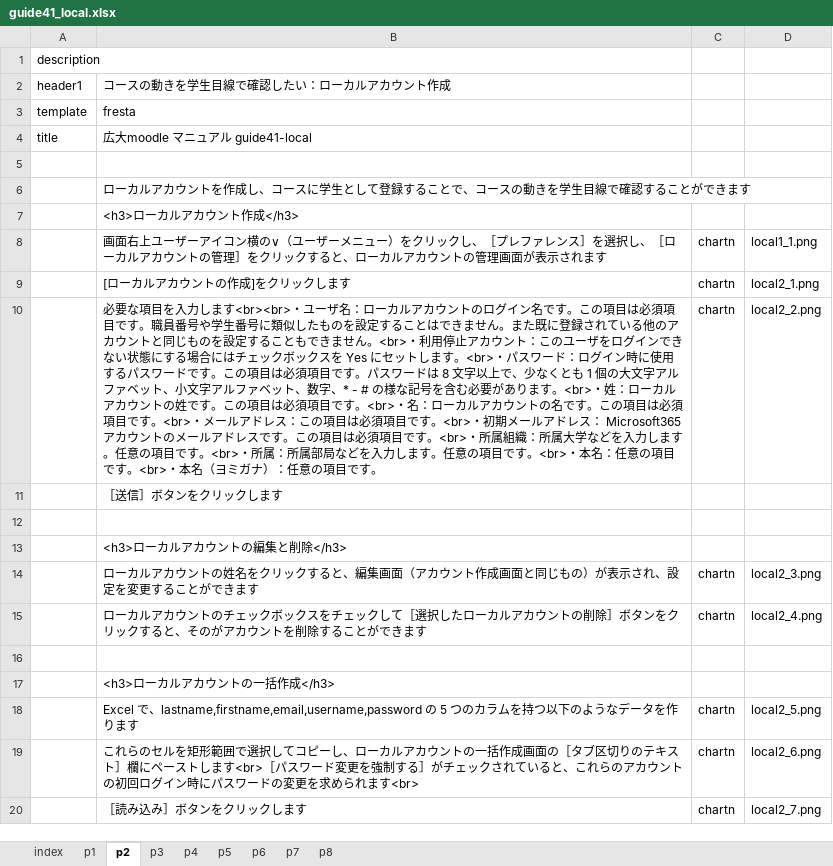
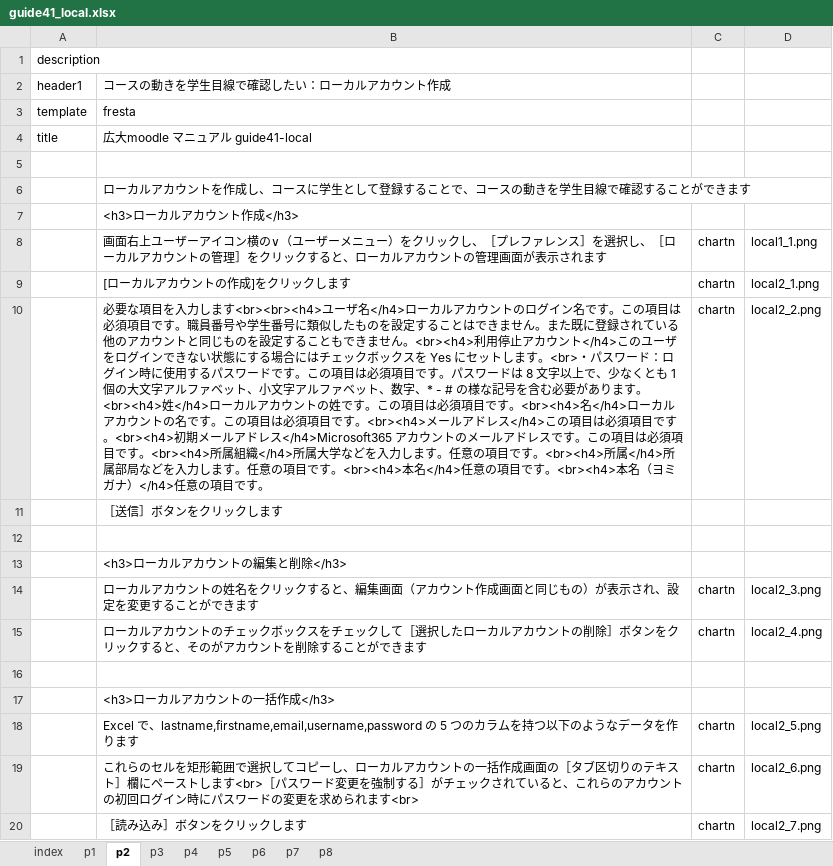
Before and after one commit to imc-lms-adm/support-vle-man, an Excel workbook: guide41_local.xlsx, sheet p2, drawn as a sheet; values as stored, in another font and other column widths than the file's, no borders; the diff names each change by its address in the sheet, - before the commit and + after, or states it on an @@ line.

```diff
--- a/guide41_local.xlsx (sheet p2)
+++ b/guide41_local.xlsx (sheet p2)
-B10: …力します<br><br>・ユーザ名：ローカルアカウントのログイン名です。この項目は必須項目です。職員番号や学生番号に類似したものを設定することはできません。また既に登録されている他のアカウントと同じものを設定することもできません。<br>・利用停止アカウント：このユーザをログインできない状態にする場合にはチェックボックスを Yes にセットします。<br>・パスワード：ログイン時に使用するパスワードです。この項目は必須項目です。パスワードは 8 文字以上で、少なくとも 1 個の大文字アルファベット、小文字アルファベット、数字、* - # の様な記号を含む必要があります。<br>・姓：ローカルアカウントの姓です。この項目は必須項目です。<br>・名：ローカルアカウントの名です。この項目は必須項目です。<br>・メールアドレス：この項目は必須項目です。<br>・初期メールアドレス： Microsoft365 アカウントのメールアドレスです。この項目は必須項目です。<br>・所属組織：所属大学などを入力します。任意の項目です。<br>・所属：所属部局などを入力します。任意の項目です。<br>・本名：任意の項目です。<br>・本名（ヨミガナ）：任意の項…
+B10: …力します<br><br><h4>ユーザ名</h4>ローカルアカウントのログイン名です。この項目は必須項目です。職員番号や学生番号に類似したものを設定することはできません。また既に登録されている他のアカウントと同じものを設定することもできません。<br><h4>利用停止アカウント</h4>このユーザをログインできない状態にする場合にはチェックボックスを Yes にセットします。<br>・パスワード：ログイン時に使用するパスワードです。この項目は必須項目です。パスワードは 8 文字以上で、少なくとも 1 個の大文字アルファベット、小文字アルファベット、数字、* - # の様な記号を含む必要があります。<br><h4>姓</h4>ローカルアカウントの姓です。この項目は必須項目です。<br><h4>名</h4>ローカルアカウントの名です。この項目は必須項目です。<br><h4>メールアドレス</h4>この項目は必須項目です。<br><h4>初期メールアドレス</h4>Microsoft365 アカウントのメールアドレスです。この項目は必須項目です。<br><h4>所属組織</h4>所属大学などを入力します。任意の項目です。<br><h4>所属</h4>所属部局などを入力します。任意の項目です。<br><h4>本名</h4>任意の項目です。<br><h4>本名（ヨミガナ）</h4>任意の項…
```
Also changed, not shown: sheet index, sheet p1.
